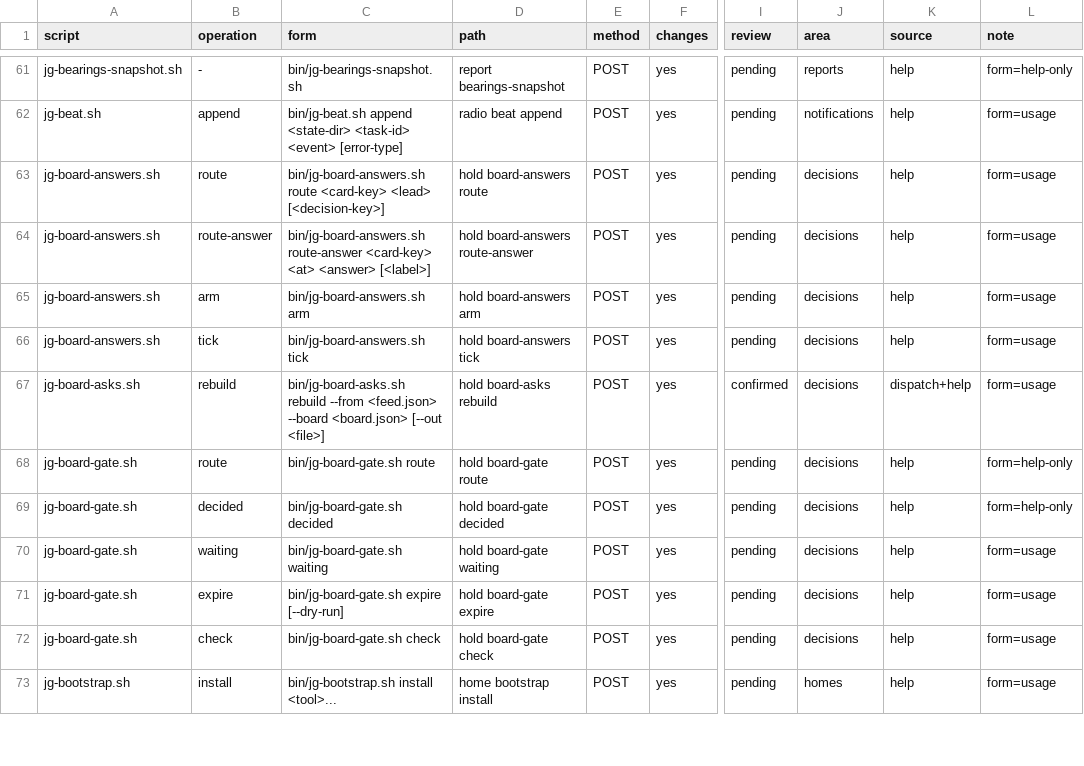
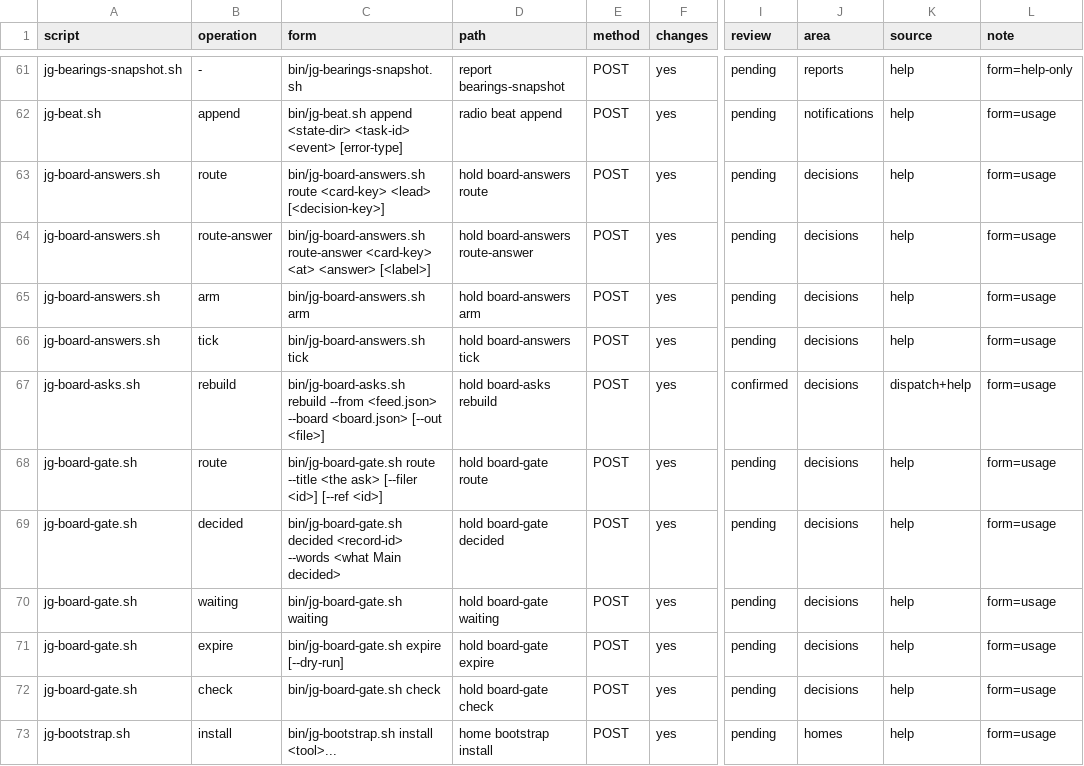
Before and after one commit to umeranjum17/juggernaut, a TSV file: core/agent-cli/operations.tsv, drawn as a sheet; only a part is shown, gaps mark what is left out; the diff covers the shown part only; the diff names each change by its address in the sheet, - before the commit and + after, or states it on an @@ line.

```diff
--- a/core/agent-cli/operations.tsv
+++ b/core/agent-cli/operations.tsv
-C68 (form): bin/jg-board-gate.sh route
+C68 (form): bin/jg-board-gate.sh route --title <the ask> [--filer <id>] [--ref <id>]
-L68:L69 (note): form=help-only
+L68:L69 (note): form=usage
-C69 (form): bin/jg-board-gate.sh decided
+C69 (form): bin/jg-board-gate.sh decided <record-id> --words <what Main decided>
```
Also changed, not shown: 114 edited cells elsewhere in this file, 10 other files.
